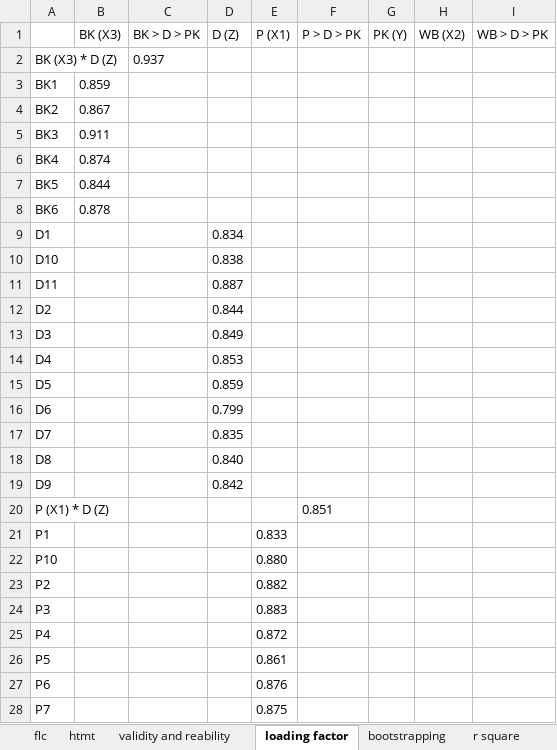
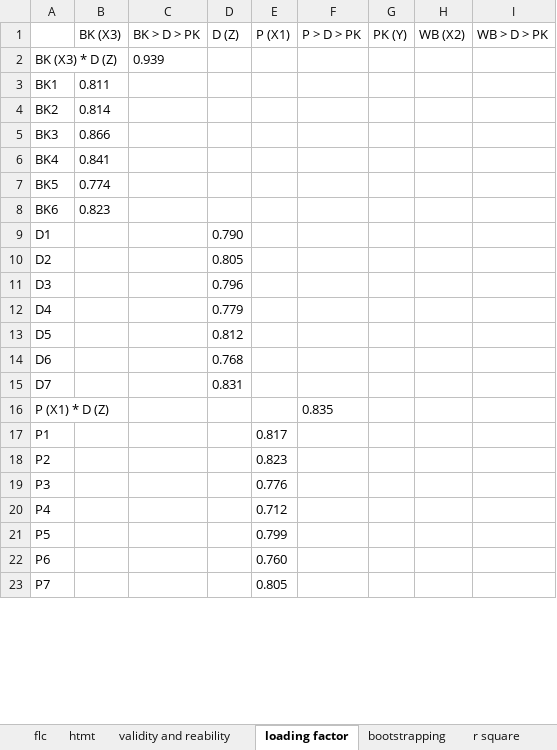
Before and after one commit to virdiggg/tesis, an Excel workbook: target/smartpls.xlsx, sheet loading factor, drawn as a sheet; only a part is shown; values as stored, in another font and other column widths than the file's, no borders; removed rows and columns are numbered as before the commit, all else as after; the diff covers the shown part only; the diff names each change by its address in the sheet, - before the commit and + after, or states it on an @@ line.

```diff
--- a/target/smartpls.xlsx (sheet loading factor)
+++ b/target/smartpls.xlsx (sheet loading factor)
-C2 (BK > D > PK): 0.937
+C2 (BK > D > PK): 0.939
-B3 (BK (X3)): 0.859
+B3 (BK (X3)): 0.811
-B4 (BK (X3)): 0.867
+B4 (BK (X3)): 0.814
-B5 (BK (X3)): 0.911
+B5 (BK (X3)): 0.866
-B6 (BK (X3)): 0.874
+B6 (BK (X3)): 0.841
-B7 (BK (X3)): 0.844
+B7 (BK (X3)): 0.774
-B8 (BK (X3)): 0.878
+B8 (BK (X3)): 0.823
-D9 (D (Z)): 0.834
+D9 (D (Z)): 0.790
-row 10: D10 |  |  | 0.838
-row 11: D11 |  |  | 0.887
-D10 (D (Z)): 0.844
+D10 (D (Z)): 0.805
-D11 (D (Z)): 0.849
+D11 (D (Z)): 0.796
-D12 (D (Z)): 0.853
+D12 (D (Z)): 0.779
-D13 (D (Z)): 0.859
+D13 (D (Z)): 0.812
-D14 (D (Z)): 0.799
+D14 (D (Z)): 0.768
-D15 (D (Z)): 0.835
+D15 (D (Z)): 0.831
-row 18: D8 |  |  | 0.840
-row 19: D9 |  |  | 0.842
-F16 (P > D > PK): 0.851
+F16 (P > D > PK): 0.835
-E17 (P (X1)): 0.833
+E17 (P (X1)): 0.817
-row 22: P10 |  |  |  | 0.880
-E18 (P (X1)): 0.882
+E18 (P (X1)): 0.823
-E19 (P (X1)): 0.883
+E19 (P (X1)): 0.776
-E20 (P (X1)): 0.872
+E20 (P (X1)): 0.712
-E21 (P (X1)): 0.861
+E21 (P (X1)): 0.799
-E22 (P (X1)): 0.876
+E22 (P (X1)): 0.760
-E23 (P (X1)): 0.875
+E23 (P (X1)): 0.805
```
Also changed, not shown: 2 removed rows and 15 edited cells elsewhere in this sheet, sheet vif, sheet flc, sheet bootstrapping, sheet htmt, sheet validity and reability, sheet blindfold, 2 more sheets, result/tangsel/Analisis_Beban_Kerja_Tangsel.xlsx, result/tangsel/Analisis_Digitalisasi_Tangsel.xlsx, 36 other files.
